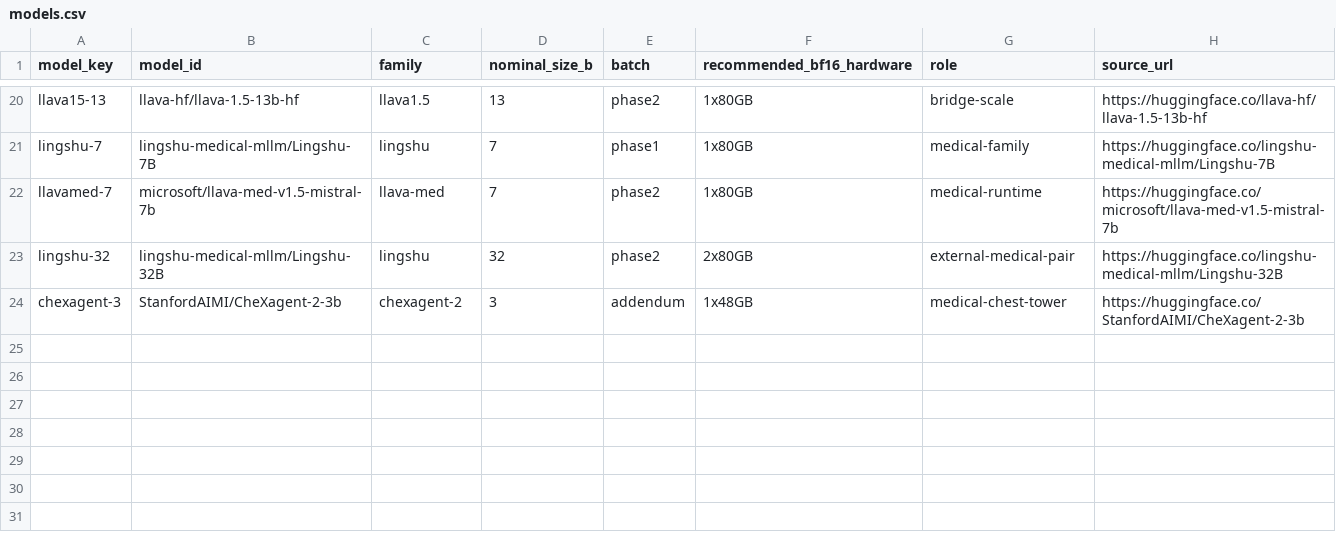
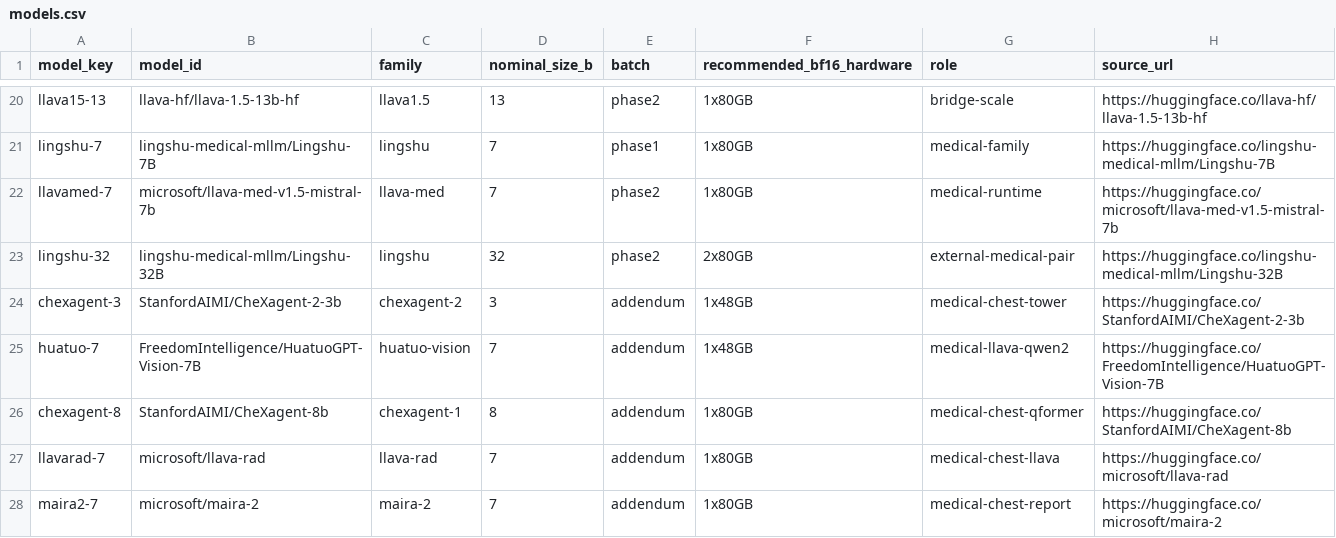
Before and after one commit to hq0709/reading-is-not-writing-code, a CSV file: docs/external-replication/models.csv, drawn as a sheet; only a part is shown, gaps mark what is left out; the diff names each change by its address in the sheet, - before the commit and + after, or states it on an @@ line.

```diff
--- a/docs/external-replication/models.csv
+++ b/docs/external-replication/models.csv
+row 25: huatuo-7 | FreedomIntelligence/HuatuoGPT-Vision-7B | huatuo-vision | 7 | addendum | 1x48GB | medical-llava-qwen2 | https://huggingface.co/FreedomIntelligence/HuatuoGPT-Vision-7B
+row 26: chexagent-8 | StanfordAIMI/CheXagent-8b | chexagent-1 | 8 | addendum | 1x80GB | medical-chest-qformer | https://huggingface.co/StanfordAIMI/CheXagent-8b
+row 27: llavarad-7 | microsoft/llava-rad | llava-rad | 7 | addendum | 1x80GB | medical-chest-llava | https://huggingface.co/microsoft/llava-rad
+row 28: maira2-7 | microsoft/maira-2 | maira-2 | 7 | addendum | 1x80GB | medical-chest-report | https://huggingface.co/microsoft/maira-2
```
Also changed, not shown: 13 other files.
